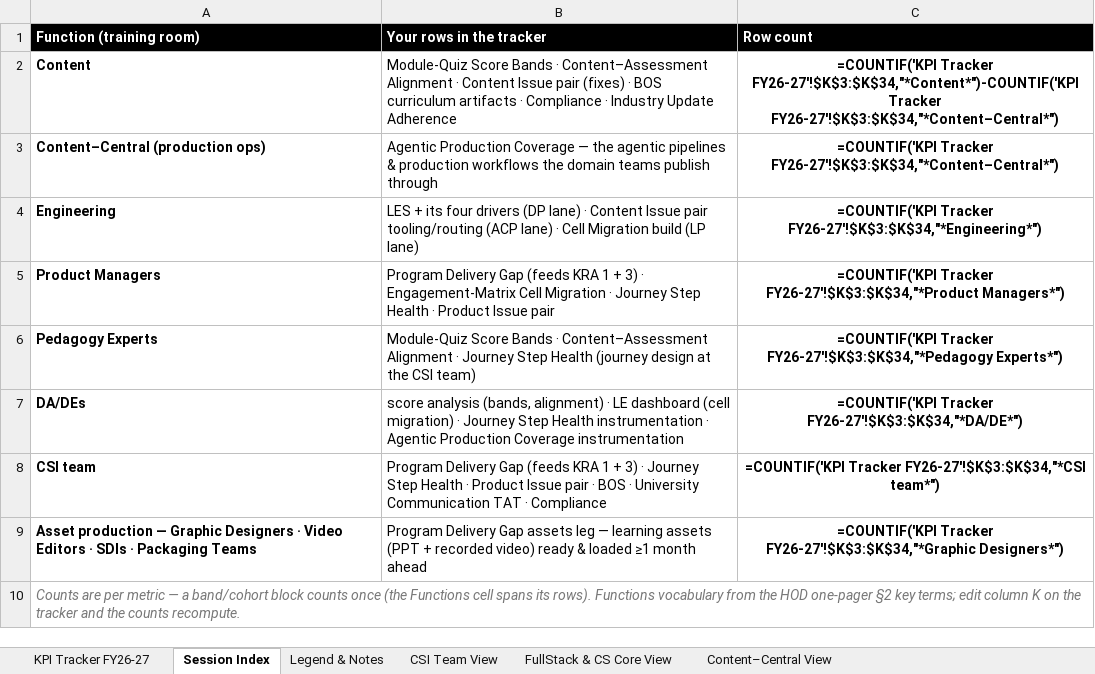
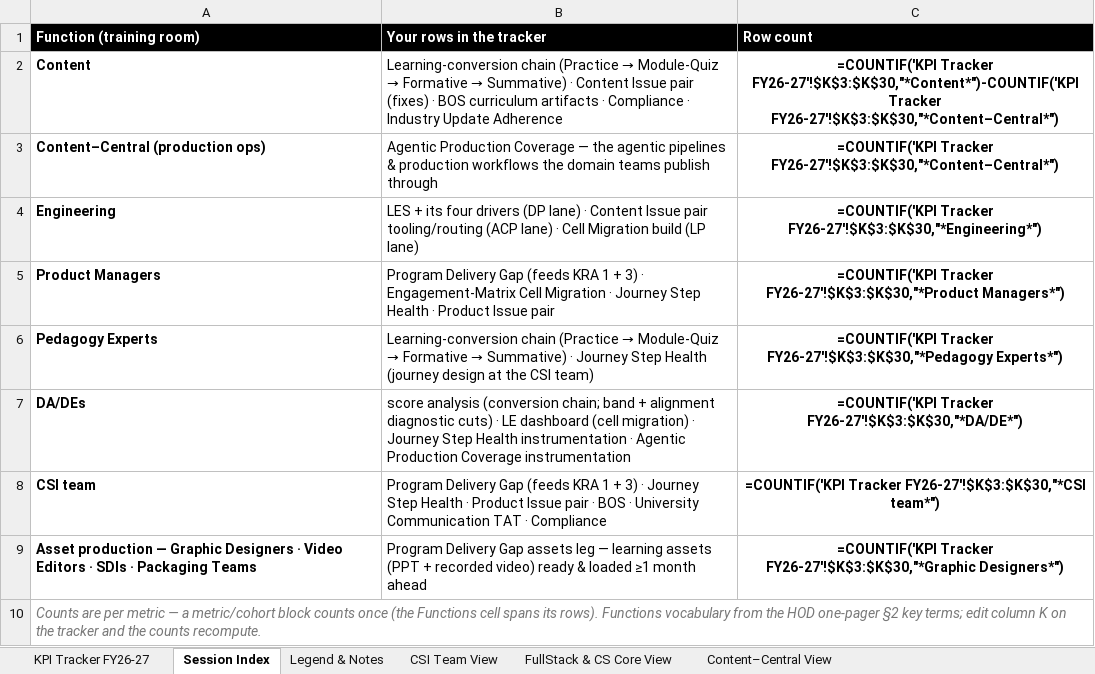
Before and after one commit to pavangangireddy2-max/open_acp, an Excel workbook: docs/handoff/artifacts/kra_training_sheet.xlsx, sheet Session Index, drawn as a sheet; values as stored, in another font and other column widths than the file's, no borders; formulas without a stored value are shown as written; the diff names each change by its address in the sheet, - before the commit and + after, or states it on an @@ line.

```diff
--- a/docs/handoff/artifacts/kra_training_sheet.xlsx (sheet Session Index)
+++ b/docs/handoff/artifacts/kra_training_sheet.xlsx (sheet Session Index)
@@ B2 (Your rows in the tracker): Module-Quiz Score Bands · Content–Assessment Alignment · Content… → Learning-conversion chain (Practice → Module-Quiz → Formative → Summative) · Content… @@
-C2 (Row count): =COUNTIF('KPI Tracker FY26-27'!$K$3:$K$34,"*Content*")-COUNTIF('KPI Tracker FY26-27'!$K$3:$K$34,"*Content–Central*")
+C2 (Row count): =COUNTIF('KPI Tracker FY26-27'!$K$3:$K$30,"*Content*")-COUNTIF('KPI Tracker FY26-27'!$K$3:$K$30,"*Content–Central*")
-C3 (Row count): =COUNTIF('KPI Tracker FY26-27'!$K$3:$K$34,"*Content–Central*")
+C3 (Row count): =COUNTIF('KPI Tracker FY26-27'!$K$3:$K$30,"*Content–Central*")
-C4 (Row count): =COUNTIF('KPI Tracker FY26-27'!$K$3:$K$34,"*Engineering*")
+C4 (Row count): =COUNTIF('KPI Tracker FY26-27'!$K$3:$K$30,"*Engineering*")
-C5 (Row count): =COUNTIF('KPI Tracker FY26-27'!$K$3:$K$34,"*Product Managers*")
+C5 (Row count): =COUNTIF('KPI Tracker FY26-27'!$K$3:$K$30,"*Product Managers*")
@@ B6 (Your rows in the tracker): Module-Quiz Score Bands · Content–Assessment Alignment · Journey… → Learning-conversion chain (Practice → Module-Quiz → Formative → Summative) · Journey… @@
-C6 (Row count): =COUNTIF('KPI Tracker FY26-27'!$K$3:$K$34,"*Pedagogy Experts*")
+C6 (Row count): =COUNTIF('KPI Tracker FY26-27'!$K$3:$K$30,"*Pedagogy Experts*")
-B7 (Your rows in the tracker): score analysis (bands, alignment) · LE…
+B7 (Your rows in the tracker): score analysis (conversion chain; band + alignment diagnostic cuts) · LE…
-C7 (Row count): =COUNTIF('KPI Tracker FY26-27'!$K$3:$K$34,"*DA/DE*")
+C7 (Row count): =COUNTIF('KPI Tracker FY26-27'!$K$3:$K$30,"*DA/DE*")
-C8 (Row count): =COUNTIF('KPI Tracker FY26-27'!$K$3:$K$34,"*CSI team*")
+C8 (Row count): =COUNTIF('KPI Tracker FY26-27'!$K$3:$K$30,"*CSI team*")
-C9 (Row count): =COUNTIF('KPI Tracker FY26-27'!$K$3:$K$34,"*Graphic Designers*")
+C9 (Row count): =COUNTIF('KPI Tracker FY26-27'!$K$3:$K$30,"*Graphic Designers*")
-A10 (Function (training room)): …— a band/cohort block counts…
+A10 (Function (training room)): …— a metric/cohort block counts…
```
Also changed, not shown: sheet FullStack & CS Core View, sheet CSI Team View, sheet KPI Tracker FY26-27, sheet Content–Central View, sheet Legend & Notes, hidden cells, docs/handoff/artifacts/role_cards.xlsx, 13 other files.
